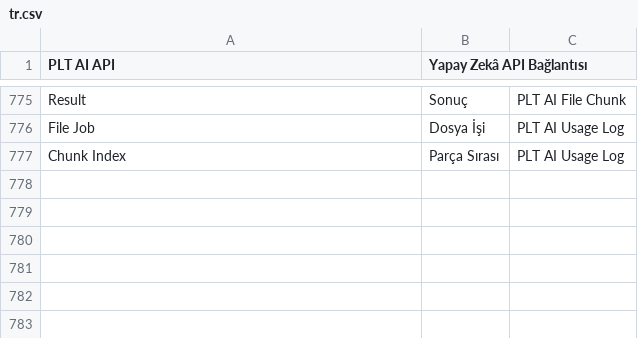
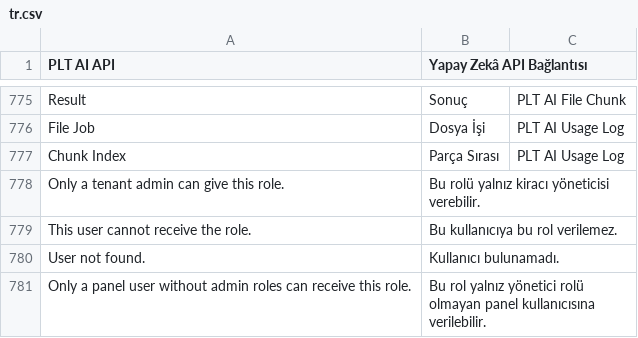
Before and after one commit to karacaismail/frappesetup, a CSV file: backend/apps/platform_core/platform_core/translations/tr.csv, drawn as a sheet; only a part is shown, gaps mark what is left out.

Commit message:
G-168: kiracı yöneticisi yardımcısı rolü ve Role Profile
"Tenant Admin Assistant" rolü Desk erişimi olmadan eklendi. Aynı adlı
Role Profile yalnız bu rolü verir. Profil kurulum ve migrate sırasında
yalnız eksikse yazılır. Yeni uç profili bir panel kullanıcısına verir.
Uca yalnız "Tenant Admin" ve "System Manager" girer. Testler rol
sahibinin bütün yasaklarını sınar.

```diff
--- a/backend/apps/platform_core/platform_core/translations/tr.csv
+++ b/backend/apps/platform_core/platform_core/translations/tr.csv
@@ -889 +889,5 @@ File Job,Dosya İşi,PLT AI Usage Log
 Chunk Index,Parça Sırası,PLT AI Usage Log
+Only a tenant admin can give this role.,Bu rolü yalnız kiracı yöneticisi verebilir.,
+This user cannot receive the role.,Bu kullanıcıya bu rol verilemez.,
+User not found.,Kullanıcı bulunamadı.,
+Only a panel user without admin roles can receive this role.,Bu rol yalnız yönetici rolü olmayan panel kullanıcısına verilebilir.,
```
Also changed, not shown: 6 other files.
